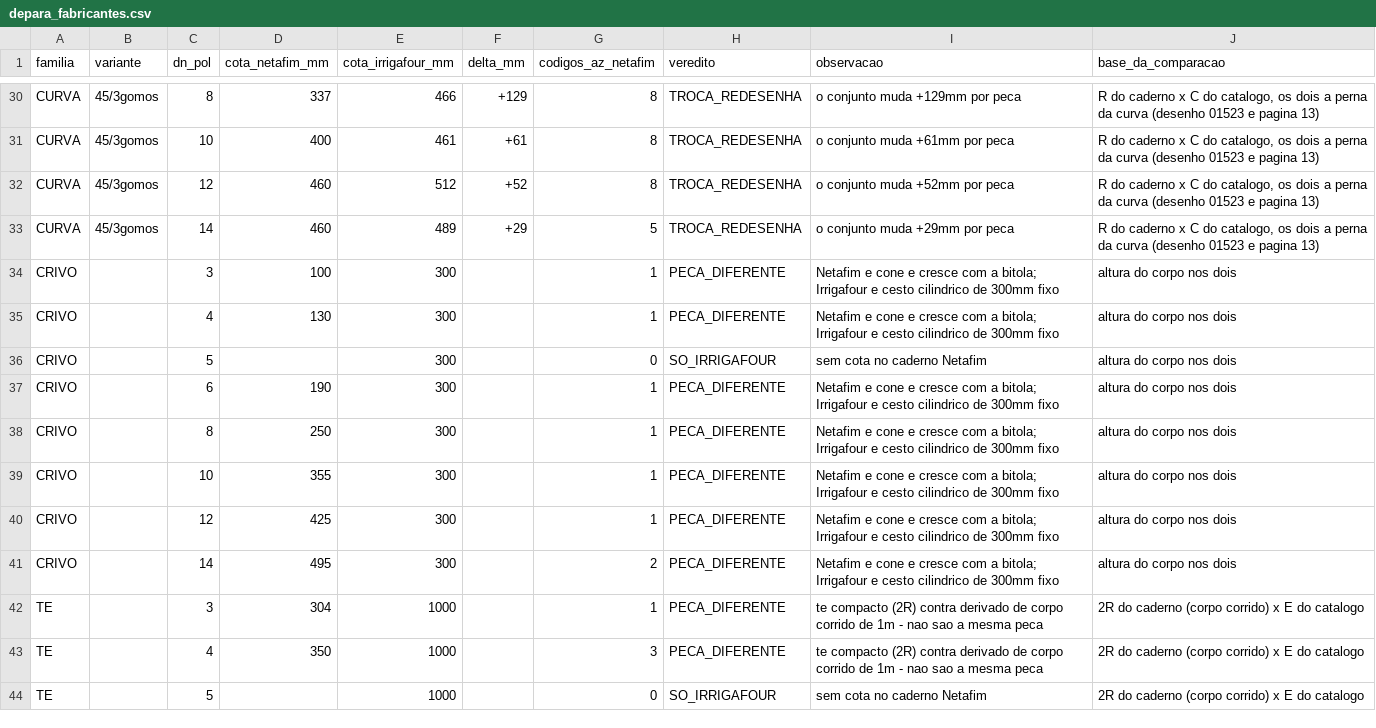
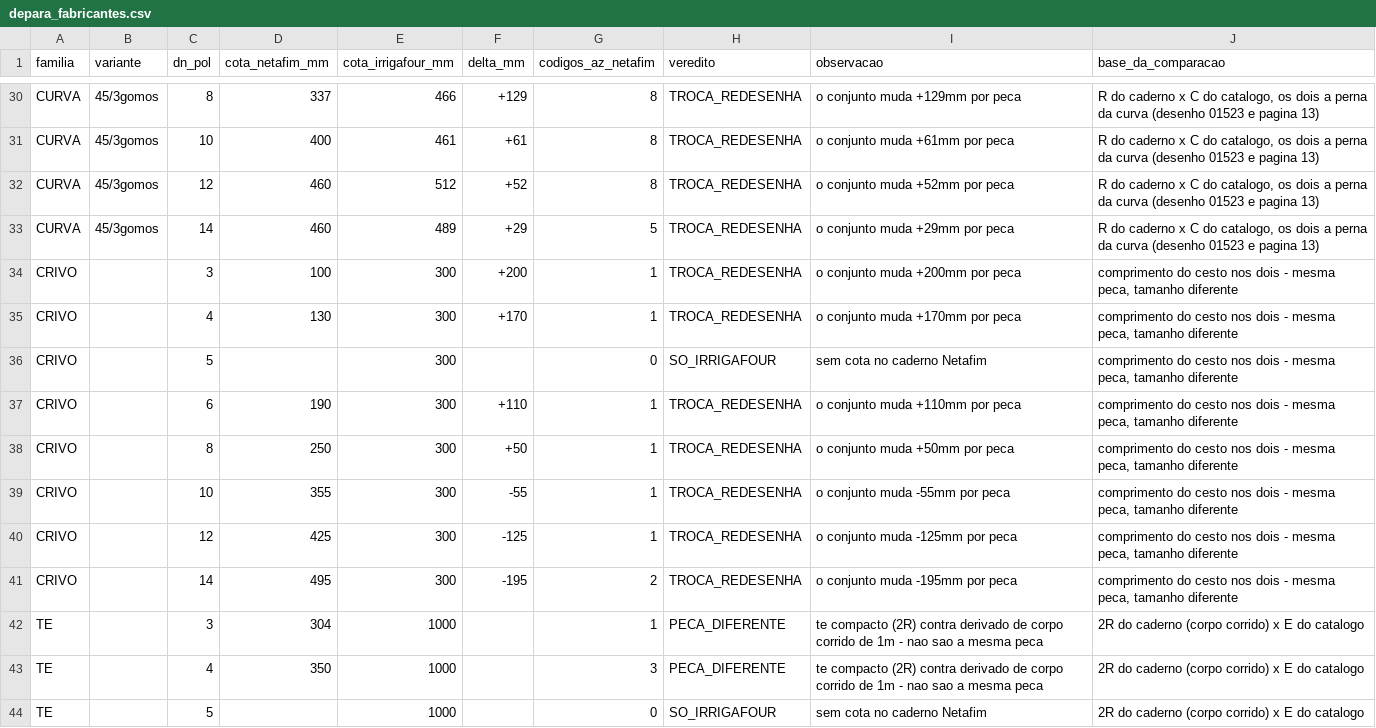
Before and after one commit to rogerio-pivodrip/proposta-cedro, a CSV file: data/depara_fabricantes.csv, drawn as a sheet; only a part is shown, gaps mark what is left out.

```diff
--- a/data/depara_fabricantes.csv
+++ b/data/depara_fabricantes.csv
@@ -33,10 +33,10 @@ CURVA,45/3gomos,12,460,512,+52,8,TROCA_REDESENHA,o conjunto muda +52mm por peca,
 CURVA,45/3gomos,14,460,489,+29,5,TROCA_REDESENHA,o conjunto muda +29mm por peca,"R do caderno x C do catalogo, os dois a perna da curva (desenho 01523 e pagina 13)"
-CRIVO,,3,100,300,,1,PECA_DIFERENTE,Netafim e cone e cresce com a bitola; Irrigafour e cesto cilindrico de 300mm fixo,altura do corpo nos dois
-CRIVO,,4,130,300,,1,PECA_DIFERENTE,Netafim e cone e cresce com a bitola; Irrigafour e cesto cilindrico de 300mm fixo,altura do corpo nos dois
-CRIVO,,5,,300,,0,SO_IRRIGAFOUR,sem cota no caderno Netafim,altura do corpo nos dois
-CRIVO,,6,190,300,,1,PECA_DIFERENTE,Netafim e cone e cresce com a bitola; Irrigafour e cesto cilindrico de 300mm fixo,altura do corpo nos dois
-CRIVO,,8,250,300,,1,PECA_DIFERENTE,Netafim e cone e cresce com a bitola; Irrigafour e cesto cilindrico de 300mm fixo,altura do corpo nos dois
-CRIVO,,10,355,300,,1,PECA_DIFERENTE,Netafim e cone e cresce com a bitola; Irrigafour e cesto cilindrico de 300mm fixo,altura do corpo nos dois
-CRIVO,,12,425,300,,1,PECA_DIFERENTE,Netafim e cone e cresce com a bitola; Irrigafour e cesto cilindrico de 300mm fixo,altura do corpo nos dois
-CRIVO,,14,495,300,,2,PECA_DIFERENTE,Netafim e cone e cresce com a bitola; Irrigafour e cesto cilindrico de 300mm fixo,altura do corpo nos dois
+CRIVO,,3,100,300,+200,1,TROCA_REDESENHA,o conjunto muda +200mm por peca,"comprimento do cesto nos dois - mesma peca, tamanho diferente"
+CRIVO,,4,130,300,+170,1,TROCA_REDESENHA,o conjunto muda +170mm por peca,"comprimento do cesto nos dois - mesma peca, tamanho diferente"
+CRIVO,,5,,300,,0,SO_IRRIGAFOUR,sem cota no caderno Netafim,"comprimento do cesto nos dois - mesma peca, tamanho diferente"
+CRIVO,,6,190,300,+110,1,TROCA_REDESENHA,o conjunto muda +110mm por peca,"comprimento do cesto nos dois - mesma peca, tamanho diferente"
+CRIVO,,8,250,300,+50,1,TROCA_REDESENHA,o conjunto muda +50mm por peca,"comprimento do cesto nos dois - mesma peca, tamanho diferente"
+CRIVO,,10,355,300,-55,1,TROCA_REDESENHA,o conjunto muda -55mm por peca,"comprimento do cesto nos dois - mesma peca, tamanho diferente"
+CRIVO,,12,425,300,-125,1,TROCA_REDESENHA,o conjunto muda -125mm por peca,"comprimento do cesto nos dois - mesma peca, tamanho diferente"
+CRIVO,,14,495,300,-195,2,TROCA_REDESENHA,o conjunto muda -195mm por peca,"comprimento do cesto nos dois - mesma peca, tamanho diferente"
 TE,,3,304,1000,,1,PECA_DIFERENTE,te compacto (2R) contra derivado de corpo corrido de 1m - nao sao a mesma peca,2R do caderno (corpo corrido) x E do catalogo
```
Also changed, not shown: data/cotas.csv, 6 other files.
